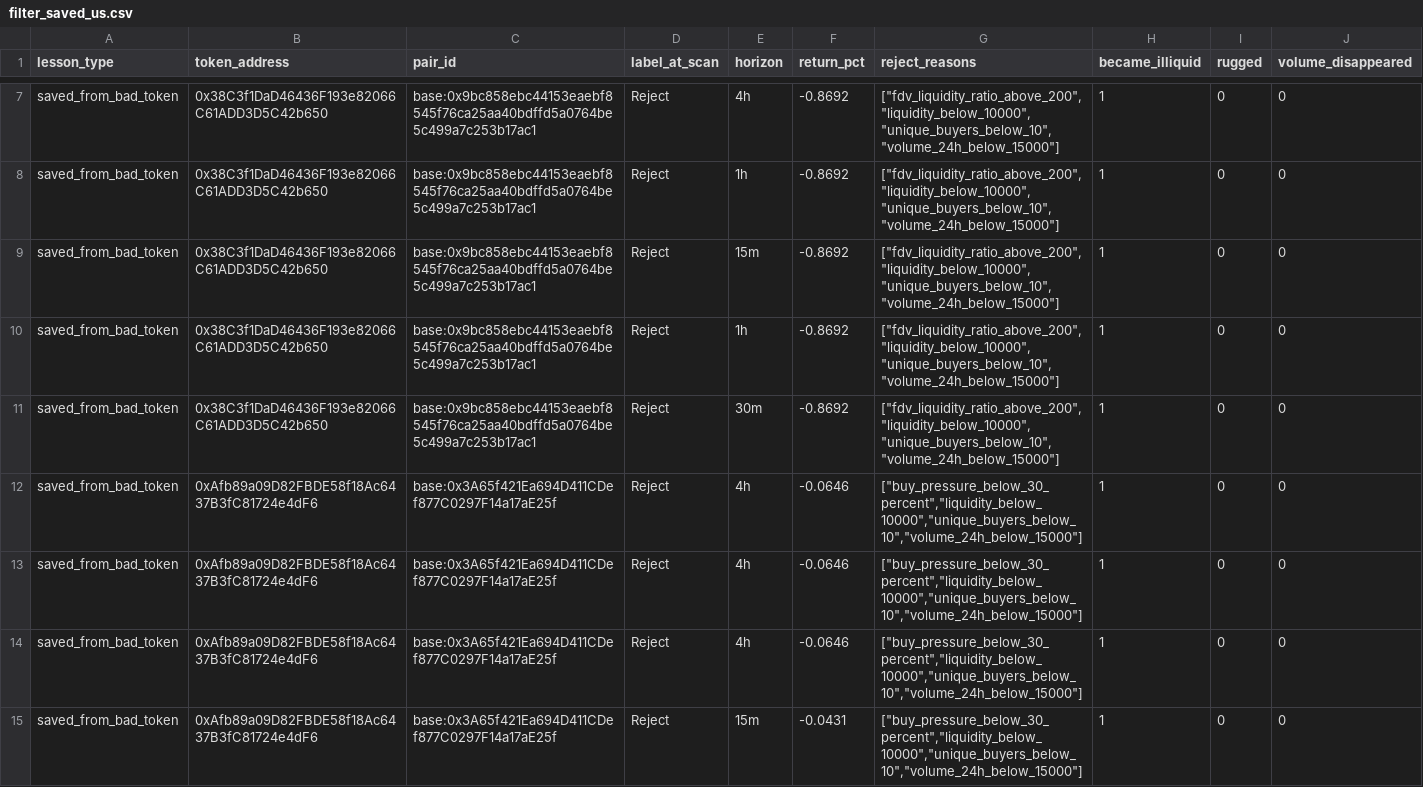
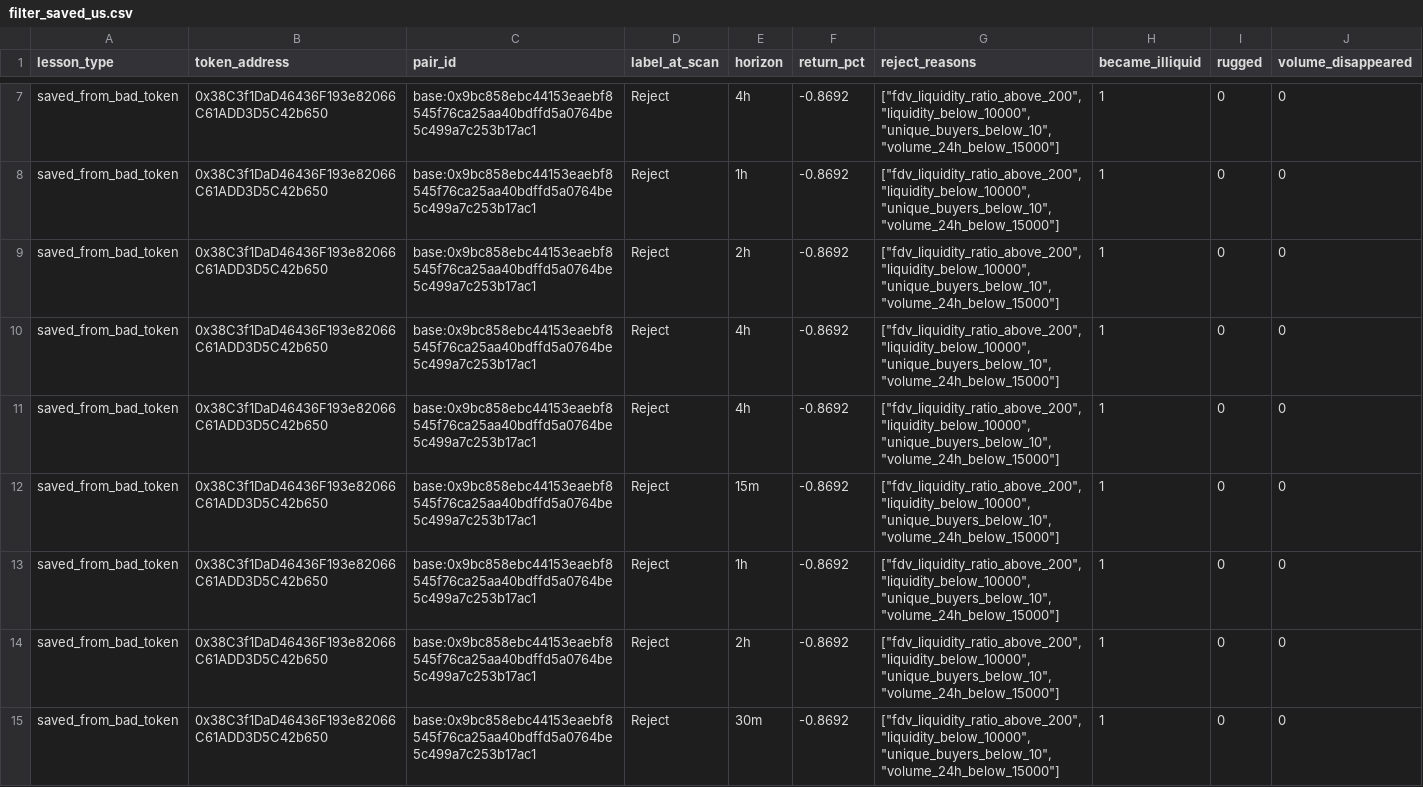
Before and after one commit to fatehchana17-create/crypto-signal-autopsy-v1, a CSV file: exports/filter_saved_us.csv, drawn as a sheet; only a part is shown, gaps mark what is left out; the shorter side is filled out with more unchanged rows; the diff covers the shown part only; the diff names each change by its address in the sheet, - before the commit and + after, or states it on an @@ line.

```diff
--- a/exports/filter_saved_us.csv
+++ b/exports/filter_saved_us.csv
+row 9: saved_from_bad_token | 0x38C3f1DaD46436F193e82066C61ADD3D5C42b650 | base:0x9bc858ebc44153eaebf8545f76ca25aa40bdffd5a0764be5c499a7c253b17ac1 | Reject | 2h | -0.8692 | ["fdv_liquidity_ratio_above_200","liquidity_below_10000","unique_buyers_below_10","volume_24h_below_15000"] | 1 | 0 | 0
+row 10: saved_from_bad_token | 0x38C3f1DaD46436F193e82066C61ADD3D5C42b650 | base:0x9bc858ebc44153eaebf8545f76ca25aa40bdffd5a0764be5c499a7c253b17ac1 | Reject | 4h | -0.8692 | ["fdv_liquidity_ratio_above_200","liquidity_below_10000","unique_buyers_below_10","volume_24h_below_15000"] | 1 | 0 | 0
+row 11: saved_from_bad_token | 0x38C3f1DaD46436F193e82066C61ADD3D5C42b650 | base:0x9bc858ebc44153eaebf8545f76ca25aa40bdffd5a0764be5c499a7c253b17ac1 | Reject | 4h | -0.8692 | ["fdv_liquidity_ratio_above_200","liquidity_below_10000","unique_buyers_below_10","volume_24h_below_15000"] | 1 | 0 | 0
+row 14: saved_from_bad_token | 0x38C3f1DaD46436F193e82066C61ADD3D5C42b650 | base:0x9bc858ebc44153eaebf8545f76ca25aa40bdffd5a0764be5c499a7c253b17ac1 | Reject | 2h | -0.8692 | ["fdv_liquidity_ratio_above_200","liquidity_below_10000","unique_buyers_below_10","volume_24h_below_15000"] | 1 | 0 | 0
```
Also changed, not shown: 12 added rows elsewhere in this file, exports/api_events.csv, exports/outliers.csv, 12 other files.
